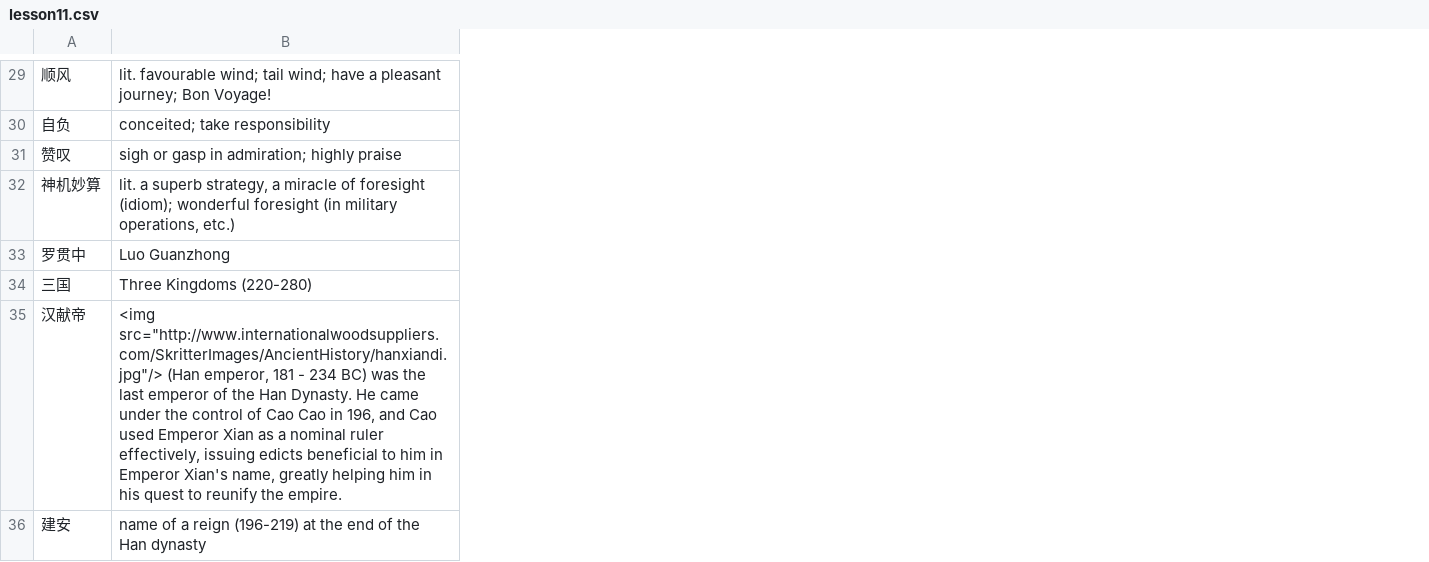
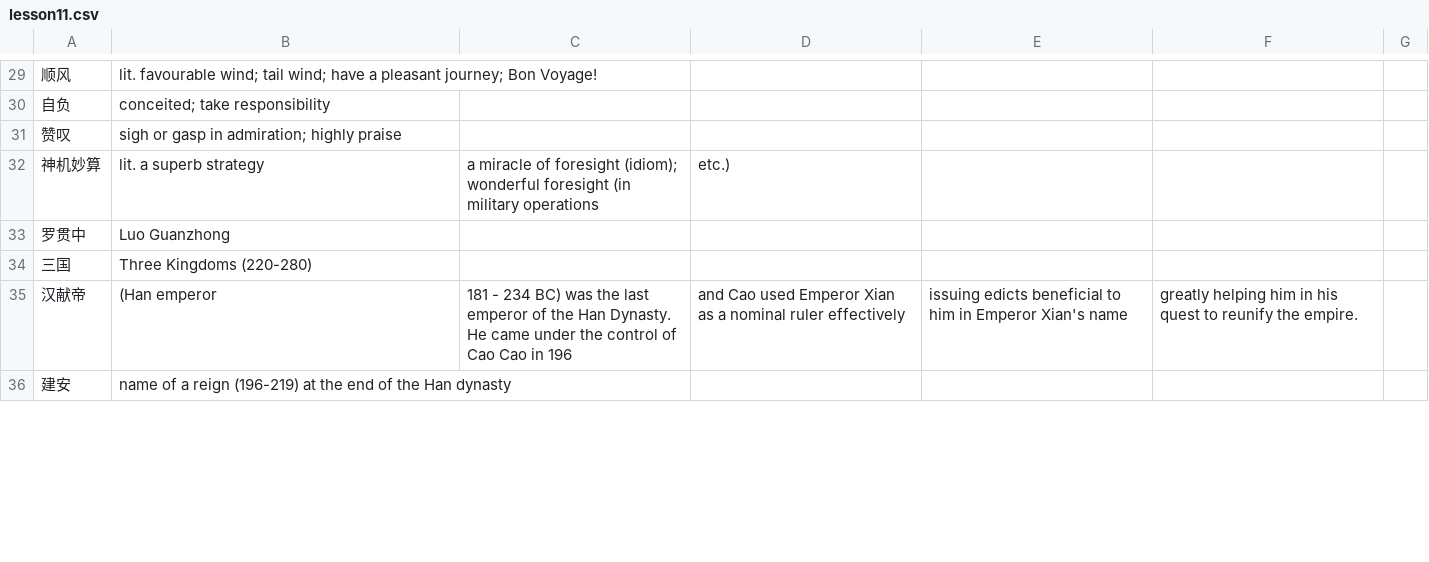
Before and after one commit to josephtey/Flask-MachineLearning-Flashcards, a CSV file: lesson11.csv, drawn as a sheet; only a part is shown, gaps mark what is left out; the diff covers the shown part only; the diff names each change by its address in the sheet, - before the commit and + after, or states it on an @@ line.

Commit message:
lesson11

```diff
--- a/lesson11.csv
+++ b/lesson11.csv
+column C, rows 32-35: a miracle of foresight (idiom); wonderful foresight (in military operations |  |  | 181 - 234 BC) was the last emperor of the Han Dynasty. He came under the control of Cao Cao in 196
+column D, rows 32-35: etc.) |  |  | and Cao used Emperor Xian as a nominal ruler effectively
+column E, row 35: issuing edicts beneficial to him in Emperor Xian's name
+column F, row 35: greatly helping him in his quest to reunify the empire.
+column G, empty
-B32: …a superb strategy, a miracle of foresight (idiom); wonderful foresight (in military operations, etc.)
+B32: …a superb strategy
-B35: <img src="http://www.internationalwoodsuppliers.com/SkritterImages/AncientHistory/hanxiandi.jpg"/> (Han emperor, 181 - 234 BC) was the last emperor of the Han Dynasty. He came under the control of Cao Cao in 196, and Cao used Emperor Xian as a nominal ruler effectively, issuing edicts beneficial to him in Emperor Xian's name, greatly helping him in his quest to reunify the empire.
+B35: (Han emperor
```
Also changed, not shown: 8 edited cells elsewhere in this file.
